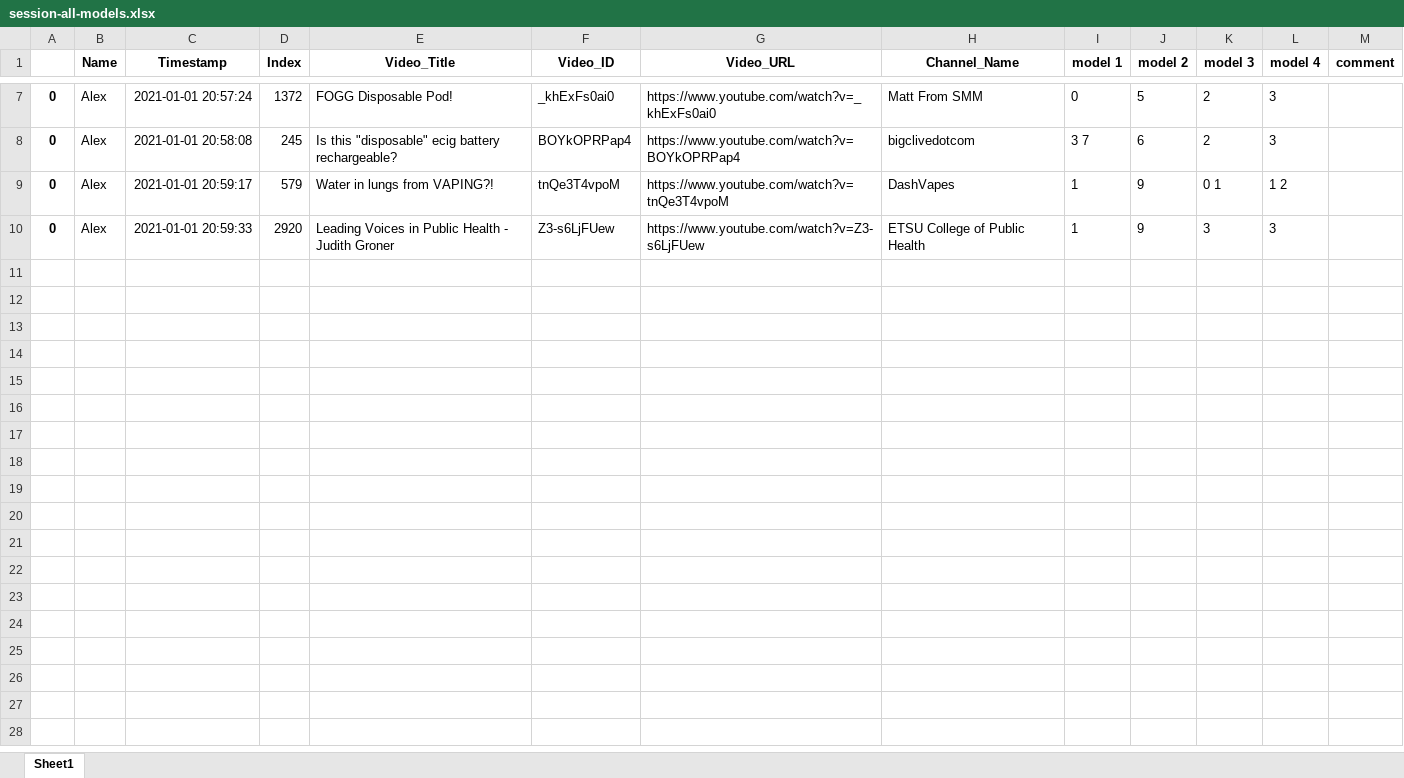
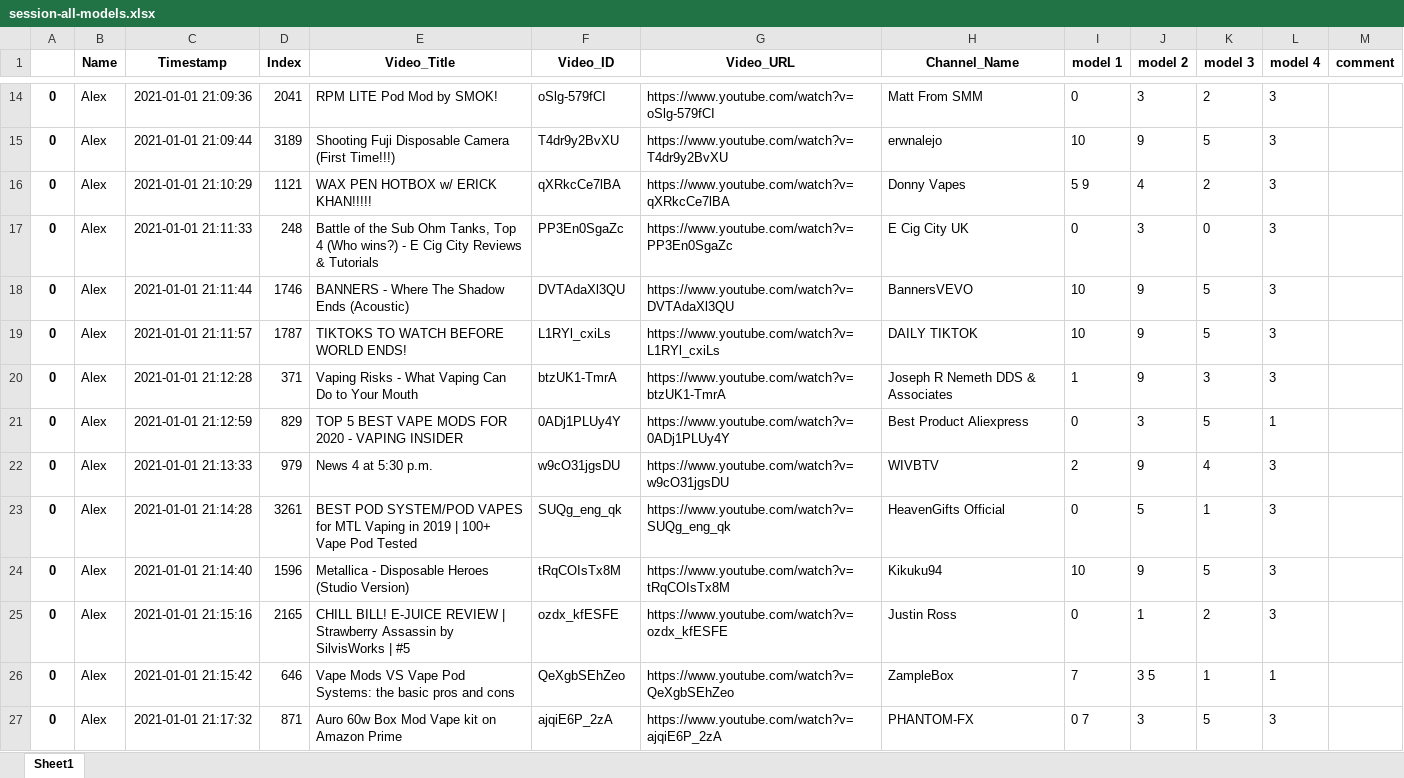
Before and after one commit to dgauraang/vape-classification, an Excel workbook: classification-record/session-all-models.xlsx, sheet Sheet1, drawn as a sheet; only a part is shown, gaps mark what is left out; values as stored, in another font and other column widths than the file's, no borders; removed rows and columns are numbered as before the commit, all else as after; the diff covers the shown part only; the diff names each change by its address in the sheet, - before the commit and + after, or states it on an @@ line.

```diff
--- a/classification-record/session-all-models.xlsx (sheet Sheet1)
+++ b/classification-record/session-all-models.xlsx (sheet Sheet1)
-C14 (Timestamp): 2021-01-01 20:57:24
+C14 (Timestamp): 2021-01-01 21:09:36
-D14 (Index): 1372
+D14 (Index): 2041
-E14 (Video_Title): FOGG Disposable Pod!
+E14 (Video_Title): RPM LITE Pod Mod by SMOK!
-F14 (Video_ID): _khExFs0ai0
+F14 (Video_ID): oSlg-579fCI
-G14 (Video_URL): https://www.youtube.com/watch?v=_khExFs0ai0
+G14 (Video_URL): https://www.youtube.com/watch?v=oSlg-579fCI
-J14 (model 2): 5
+J14 (model 2): 3
-row 8: 0 | Alex | 2021-01-01 20:58:08 | 245 | Is this "disposable" ecig battery rechargeable? | BOYkOPRPap4 | https://www.youtube.com/watch?v=BOYkOPRPap4 | bigclivedotcom | 3 7 | 6 | 2 | 3
-row 9: 0 | Alex | 2021-01-01 20:59:17 | 579 | Water in lungs from VAPING?! | tnQe3T4vpoM | https://www.youtube.com/watch?v=tnQe3T4vpoM | DashVapes | 1 | 9 | 0 1 | 1 2
+row 15: 0 | Alex | 2021-01-01 21:09:44 | 3189 | Shooting Fuji Disposable Camera (First Time!!!) | T4dr9y2BvXU | https://www.youtube.com/watch?v=T4dr9y2BvXU | erwnalejo | 10 | 9 | 5 | 3
+row 16: 0 | Alex | 2021-01-01 21:10:29 | 1121 | WAX PEN HOTBOX w/ ERICK KHAN!!!!! | qXRkcCe7lBA | https://www.youtube.com/watch?v=qXRkcCe7lBA | Donny Vapes | 5 9 | 4 | 2 | 3
+row 17: 0 | Alex | 2021-01-01 21:11:33 | 248 | Battle of the Sub Ohm Tanks, Top 4 (Who wins?) - E Cig City Reviews & Tutorials | PP3En0SgaZc | https://www.youtube.com/watch?v=PP3En0SgaZc | E Cig City UK | 0 | 3 | 0 | 3
+row 18: 0 | Alex | 2021-01-01 21:11:44 | 1746 | BANNERS - Where The Shadow Ends (Acoustic) | DVTAdaXl3QU | https://www.youtube.com/watch?v=DVTAdaXl3QU | BannersVEVO | 10 | 9 | 5 | 3
+row 19: 0 | Alex | 2021-01-01 21:11:57 | 1787 | TIKTOKS TO WATCH BEFORE WORLD ENDS! | L1RYl_cxiLs | https://www.youtube.com/watch?v=L1RYl_cxiLs | DAILY TIKTOK | 10 | 9 | 5 | 3
-C20 (Timestamp): 2021-01-01 20:59:33
+C20 (Timestamp): 2021-01-01 21:12:28
-D20 (Index): 2920
+D20 (Index): 371
-E20 (Video_Title): Leading Voices in Public Health - Judith Groner
+E20 (Video_Title): Vaping Risks - What Vaping Can Do to Your Mouth
-F20 (Video_ID): Z3-s6LjFUew
+F20 (Video_ID): btzUK1-TmrA
-G20 (Video_URL): https://www.youtube.com/watch?v=Z3-s6LjFUew
+G20 (Video_URL): https://www.youtube.com/watch?v=btzUK1-TmrA
-H20 (Channel_Name): ETSU College of Public Health
+H20 (Channel_Name): Joseph R Nemeth DDS & Associates
+row 21: 0 | Alex | 2021-01-01 21:12:59 | 829 | TOP 5 BEST VAPE MODS FOR 2020 - VAPING INSIDER | 0ADj1PLUy4Y | https://www.youtube.com/watch?v=0ADj1PLUy4Y | Best Product Aliexpress | 0 | 3 | 5 | 1
+row 22: 0 | Alex | 2021-01-01 21:13:33 | 979 | News 4 at 5:30 p.m. | w9cO31jgsDU | https://www.youtube.com/watch?v=w9cO31jgsDU | WIVBTV | 2 | 9 | 4 | 3
+row 23: 0 | Alex | 2021-01-01 21:14:28 | 3261 | BEST POD SYSTEM/POD VAPES for MTL Vaping in 2019 | 100+ Vape Pod Tested | SUQg_eng_qk | https://www.youtube.com/watch?v=SUQg_eng_qk | HeavenGifts Official | 0 | 5 | 1 | 3
+row 24: 0 | Alex | 2021-01-01 21:14:40 | 1596 | Metallica - Disposable Heroes (Studio Version) | tRqCOIsTx8M | https://www.youtube.com/watch?v=tRqCOIsTx8M | Kikuku94 | 10 | 9 | 5 | 3
+row 25: 0 | Alex | 2021-01-01 21:15:16 | 2165 | CHILL BILL! E-JUICE REVIEW | Strawberry Assassin by SilvisWorks | #5 | ozdx_kfESFE | https://www.youtube.com/watch?v=ozdx_kfESFE | Justin Ross | 0 | 1 | 2 | 3
+row 26: 0 | Alex | 2021-01-01 21:15:42 | 646 | Vape Mods VS Vape Pod Systems: the basic pros and cons | QeXgbSEhZeo | https://www.youtube.com/watch?v=QeXgbSEhZeo | ZampleBox | 7 | 3 5 | 1 | 1
+row 27: 0 | Alex | 2021-01-01 21:17:32 | 871 | Auro 60w Box Mod Vape kit on Amazon Prime | ajqiE6P_2zA | https://www.youtube.com/watch?v=ajqiE6P_2zA | PHANTOM-FX | 0 7 | 3 | 5 | 3
```
Also changed, not shown: 10 added rows, 3 removed rows and 14 edited cells elsewhere in this sheet, classification-record/session-all-models-combined.xlsx, 8 other files.
